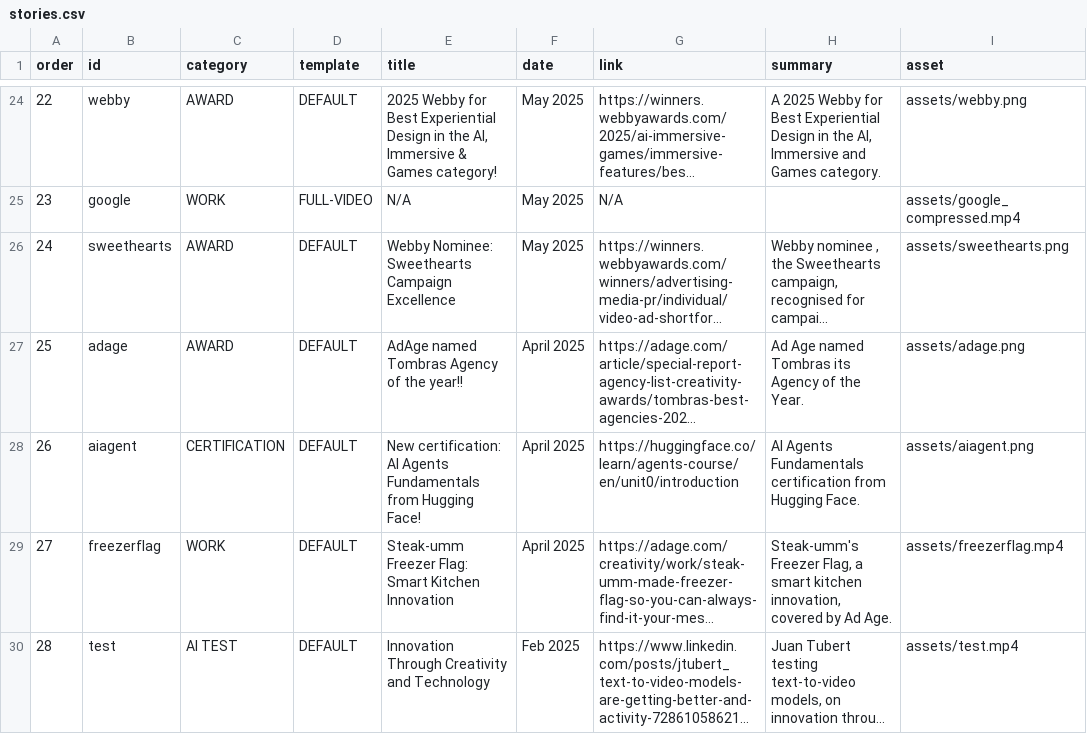
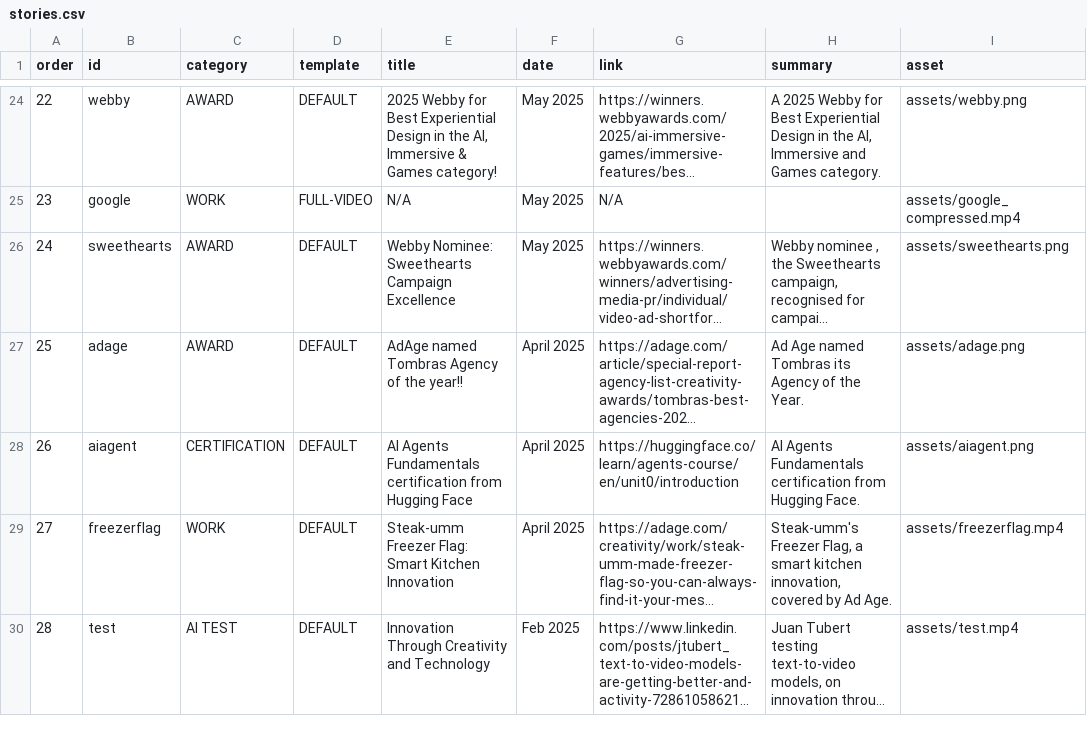
Before and after one commit to jtubert/jtubert.github.io, a CSV file: _data/stories.csv, drawn as a sheet; only a part is shown, gaps mark what is left out; long unchanged cells end in …; the diff names each change by its address in the sheet, - before the commit and + after, or states it on an @@ line.

Commit message:
Retitle the Hugging Face certification and link it to the agent work
Search Console shows the page drawing searches for the Hugging Face
course itself. The title drops "New certification:" and the exclamation
mark for a plain description, and the body now points on to the Tombras
agent platform and the Mirren Live talk, where the course was put to
use, so a reader curious about agents has somewhere to go next.

```diff
--- a/_data/stories.csv
+++ b/_data/stories.csv
-E28 (title): New certification: AI Agents Fundamentals from Hugging Face!
+E28 (title): AI Agents Fundamentals certification from Hugging Face
```
Also changed, not shown: 6 other files.
